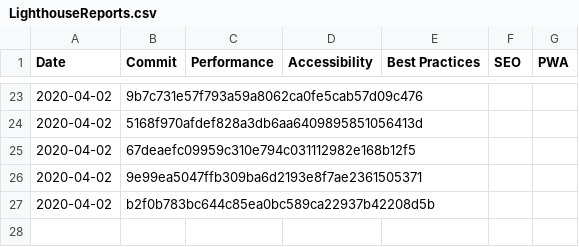
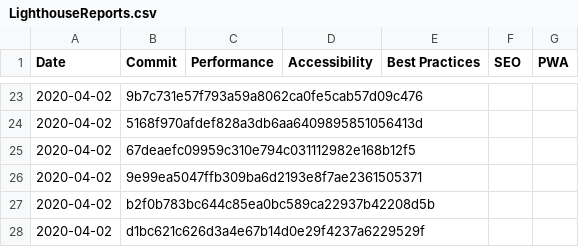
Before and after one commit to Bjorn-Borg/store_front, a CSV file: LighthouseReports.csv, drawn as a sheet; only a part is shown, gaps mark what is left out.

Commit message:
Testing pre-commit hook

```diff
--- a/LighthouseReports.csv
+++ b/LighthouseReports.csv
@@ -27 +27,2 @@ Date,Commit,Performance,Accessibility,Best Practices,SEO,PWA
 2020-04-02,b2f0b783bc644c85ea0bc589ca22937b42208d5b,,,,,
+2020-04-02,d1bc621c626d3a4e67b14d0e29f4237a6229529f,,,,,
```
Also changed, not shown: 1 other file.
